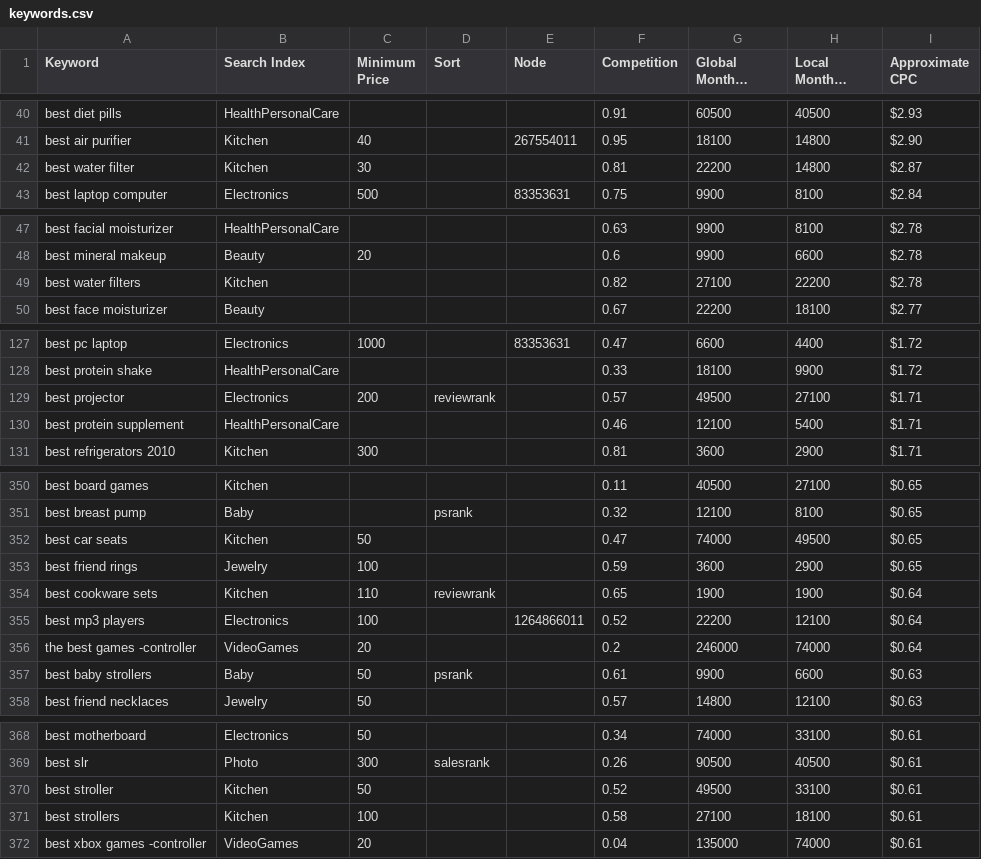
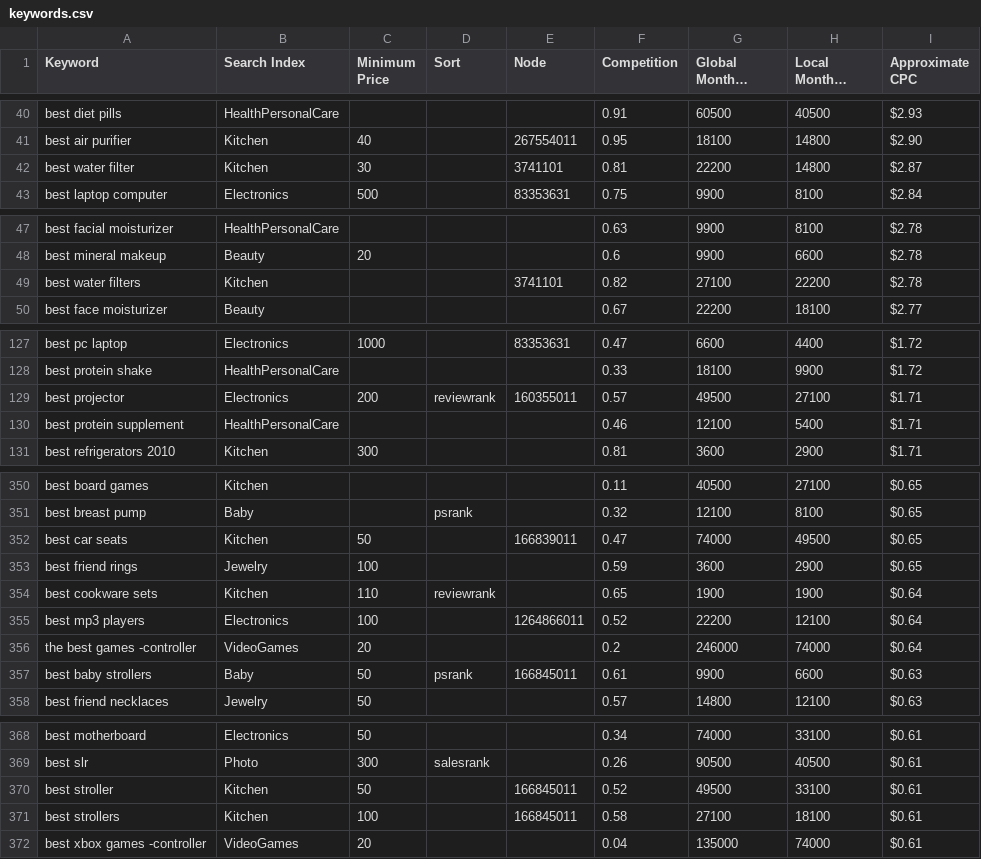
Before and after one commit to alexkroman/gifting, a CSV file: keywords.csv, drawn as a sheet; only a part is shown, gaps mark what is left out; long unchanged cells end in …; the diff covers the shown part only.

```diff
--- a/keywords.csv
+++ b/keywords.csv
@@ -41,3 +41,3 @@ best diet pills,HealthPersonalCare,,,,0.91,60500,40500,$2.93
 best air purifier,Kitchen,40,,267554011,0.95,18100,14800,$2.90
-best water filter,Kitchen,30,,,0.81,22200,14800,$2.87
+best water filter,Kitchen,30,,3741101,0.81,22200,14800,$2.87
 best laptop computer,Electronics,500,,83353631,0.75,9900,8100,$2.84
@@ -48,3 +48,3 @@ best facial moisturizer,HealthPersonalCare,,,,0.63,9900,8100,$2.78
 best mineral makeup,Beauty,20,,,0.6,9900,6600,$2.78
-best water filters,Kitchen,,,,0.82,27100,22200,$2.78
+best water filters,Kitchen,,,3741101,0.82,27100,22200,$2.78
 best face moisturizer,Beauty,,,,0.67,22200,18100,$2.77
@@ -128,3 +128,3 @@ best pc laptop,Electronics,1000,,83353631,0.47,6600,4400,$1.72
 best protein shake,HealthPersonalCare,,,,0.33,18100,9900,$1.72
-best projector,Electronics,200,reviewrank,,0.57,49500,27100,$1.71
+best projector,Electronics,200,reviewrank,160355011,0.57,49500,27100,$1.71
 best protein supplement,HealthPersonalCare,,,,0.46,12100,5400,$1.71
@@ -351,3 +351,3 @@ best board games,Kitchen,,,,0.11,40500,27100,$0.65
 best breast pump,Baby,,psrank,,0.32,12100,8100,$0.65
-best car seats,Kitchen,50,,,0.47,74000,49500,$0.65
+best car seats,Kitchen,50,,166839011,0.47,74000,49500,$0.65
 best friend rings,Jewelry,100,,,0.59,3600,2900,$0.65
@@ -356,3 +356,3 @@ best mp3 players,Electronics,100,,1264866011,0.52,22200,12100,$0.64
 the best games -controller,VideoGames,20,,,0.2,246000,74000,$0.64
-best baby strollers,Baby,50,psrank,,0.61,9900,6600,$0.63
+best baby strollers,Baby,50,psrank,166845011,0.61,9900,6600,$0.63
 best friend necklaces,Jewelry,50,,,0.57,14800,12100,$0.63
@@ -369,4 +369,4 @@ best motherboard,Electronics,50,,,0.34,74000,33100,$0.61
 best slr,Photo,300,salesrank,,0.26,90500,40500,$0.61
-best stroller,Kitchen,50,,,0.52,49500,33100,$0.61
-best strollers,Kitchen,100,,,0.58,27100,18100,$0.61
+best stroller,Kitchen,50,,166845011,0.52,49500,33100,$0.61
+best strollers,Kitchen,100,,166845011,0.58,27100,18100,$0.61
 best xbox games -controller,VideoGames,20,,,0.04,135000,74000,$0.61
```
Also changed, not shown: 19 edited cells elsewhere in this file, 1 other file.
